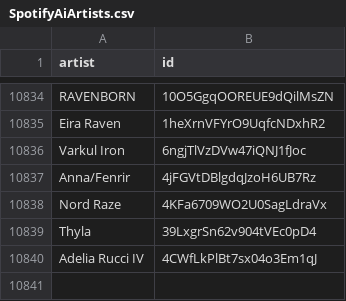
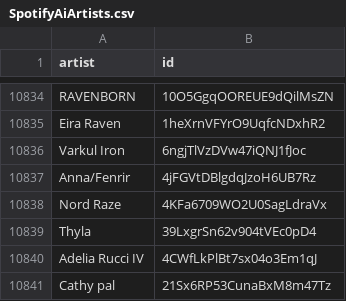
Before and after one commit to CennoxX/spotify-ai-blocker, a CSV file: SpotifyAiArtists.csv, drawn as a sheet; only a part is shown, gaps mark what is left out.

```diff
--- a/SpotifyAiArtists.csv
+++ b/SpotifyAiArtists.csv
@@ -10840 +10840,2 @@ Thyla,39LxgrSn62v904tVEc0pD4
 Adelia Rucci IV,4CWfLkPlBt7sx04o3Em1qJ
+Cathy pal,21Sx6RP53CunaBxM8m47Tz
```
